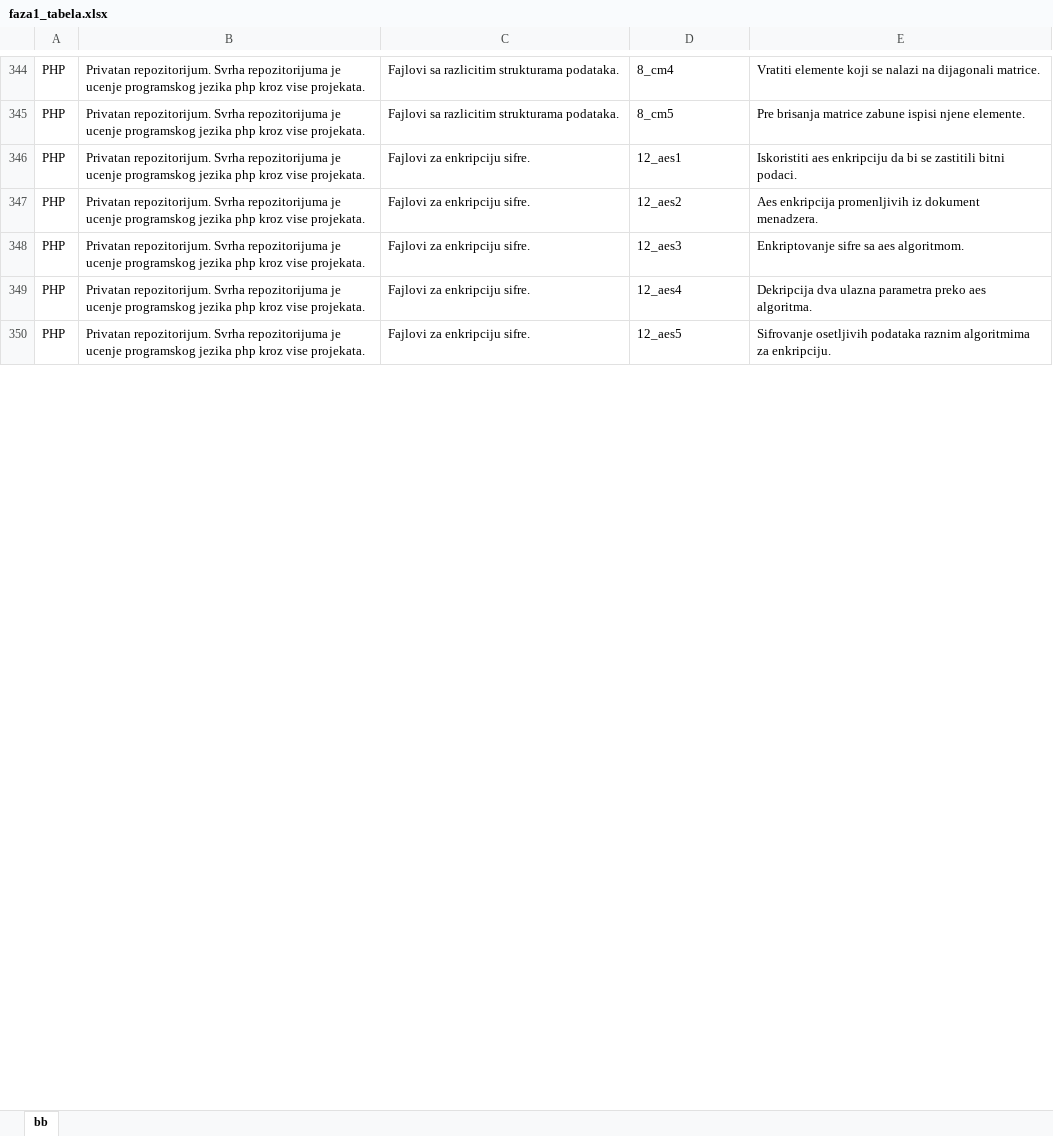
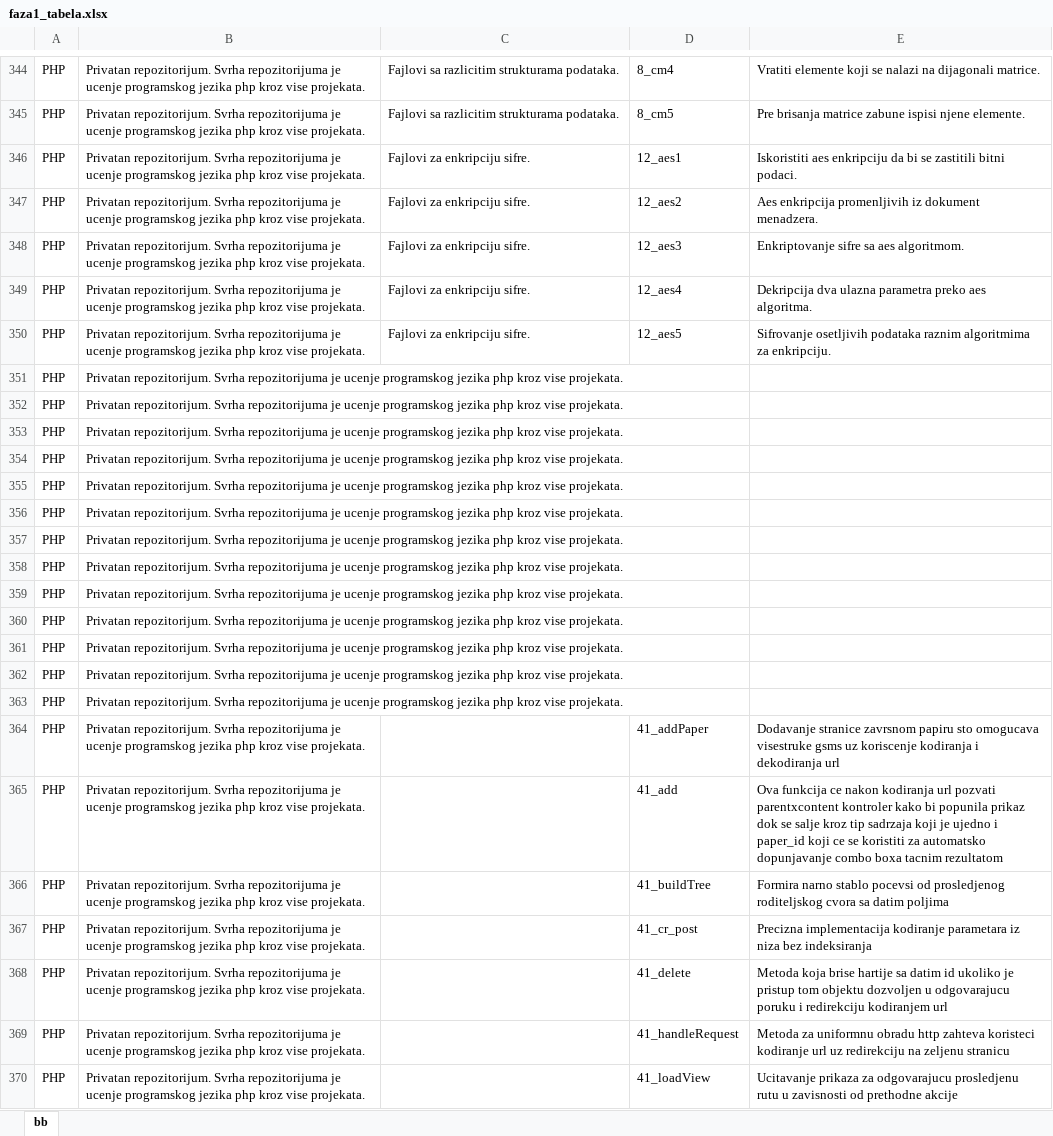
Before and after one commit to vladam91/natural-language-processing-project, an Excel workbook: faza1_tabela.xlsx, sheet bb, drawn as a sheet; only a part is shown, gaps mark what is left out; values as stored, in another font and other column widths than the file's, no borders; the diff covers the shown part only; the diff names each change by its address in the sheet, - before the commit and + after, or states it on an @@ line.

Commit message:
Faza1 - Spusteni Lenini upiti, dodati Dusanovi bez 40. i opisa

```diff
--- a/faza1_tabela.xlsx (sheet bb)
+++ b/faza1_tabela.xlsx (sheet bb)
+row 351: PHP | Privatan repozitorijum. Svrha repozitorijuma je ucenje programskog jezika php kroz vise projekata.
+row 352: PHP | Privatan repozitorijum. Svrha repozitorijuma je ucenje programskog jezika php kroz vise projekata.
+row 353: PHP | Privatan repozitorijum. Svrha repozitorijuma je ucenje programskog jezika php kroz vise projekata.
+row 354: PHP | Privatan repozitorijum. Svrha repozitorijuma je ucenje programskog jezika php kroz vise projekata.
+row 355: PHP | Privatan repozitorijum. Svrha repozitorijuma je ucenje programskog jezika php kroz vise projekata.
+row 356: PHP | Privatan repozitorijum. Svrha repozitorijuma je ucenje programskog jezika php kroz vise projekata.
+row 357: PHP | Privatan repozitorijum. Svrha repozitorijuma je ucenje programskog jezika php kroz vise projekata.
+row 358: PHP | Privatan repozitorijum. Svrha repozitorijuma je ucenje programskog jezika php kroz vise projekata.
+row 359: PHP | Privatan repozitorijum. Svrha repozitorijuma je ucenje programskog jezika php kroz vise projekata.
+row 360: PHP | Privatan repozitorijum. Svrha repozitorijuma je ucenje programskog jezika php kroz vise projekata.
+row 361: PHP | Privatan repozitorijum. Svrha repozitorijuma je ucenje programskog jezika php kroz vise projekata.
+row 362: PHP | Privatan repozitorijum. Svrha repozitorijuma je ucenje programskog jezika php kroz vise projekata.
+row 363: PHP | Privatan repozitorijum. Svrha repozitorijuma je ucenje programskog jezika php kroz vise projekata.
+row 364: PHP | Privatan repozitorijum. Svrha repozitorijuma je ucenje programskog jezika php kroz vise projekata. |  | 41_addPaper | Dodavanje stranice zavrsnom papiru sto omogucava visestruke gsms uz koriscenje kodiranja i dekodiranja url
+row 365: PHP | Privatan repozitorijum. Svrha repozitorijuma je ucenje programskog jezika php kroz vise projekata. |  | 41_add | Ova funkcija ce nakon kodiranja url pozvati parentxcontent kontroler kako bi popunila prikaz dok se salje kroz tip sadrzaja koji je ujedno i paper_id koji ce se koristiti za automatsko dopunjavanje combo boxa tacnim rezultatom
+row 366: PHP | Privatan repozitorijum. Svrha repozitorijuma je ucenje programskog jezika php kroz vise projekata. |  | 41_buildTree | Formira narno stablo pocevsi od prosledjenog roditeljskog cvora sa datim poljima
+row 367: PHP | Privatan repozitorijum. Svrha repozitorijuma je ucenje programskog jezika php kroz vise projekata. |  | 41_cr_post | Precizna implementacija kodiranje parametara iz niza bez indeksiranja
+row 368: PHP | Privatan repozitorijum. Svrha repozitorijuma je ucenje programskog jezika php kroz vise projekata. |  | 41_delete | Metoda koja brise hartije sa datim id ukoliko je pristup tom objektu dozvoljen u odgovarajucu poruku i redirekciju kodiranjem url
+row 369: PHP | Privatan repozitorijum. Svrha repozitorijuma je ucenje programskog jezika php kroz vise projekata. |  | 41_handleRequest | Metoda za uniformnu obradu http zahteva koristeci kodiranje url uz redirekciju na zeljenu stranicu
+row 370: PHP | Privatan repozitorijum. Svrha repozitorijuma je ucenje programskog jezika php kroz vise projekata. |  | 41_loadView | Ucitavanje prikaza za odgovarajucu prosledjenu rutu u zavisnosti od prethodne akcije
```
Also changed, not shown: 180 added rows elsewhere in this sheet.
